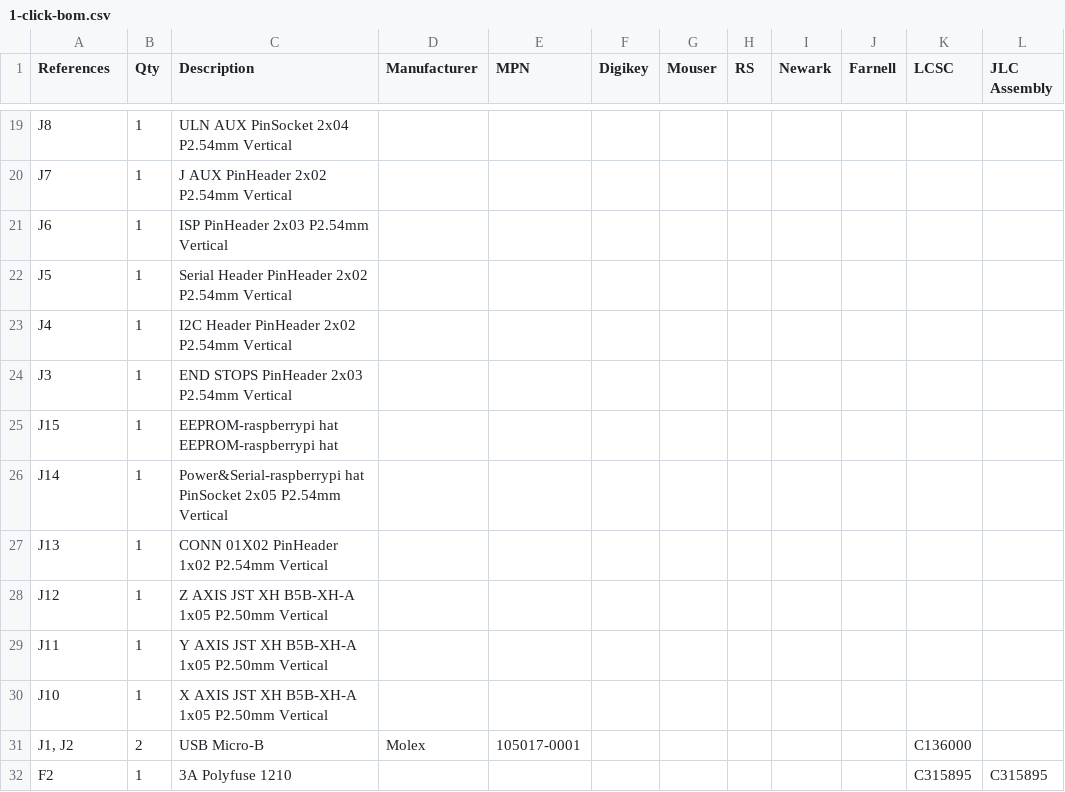
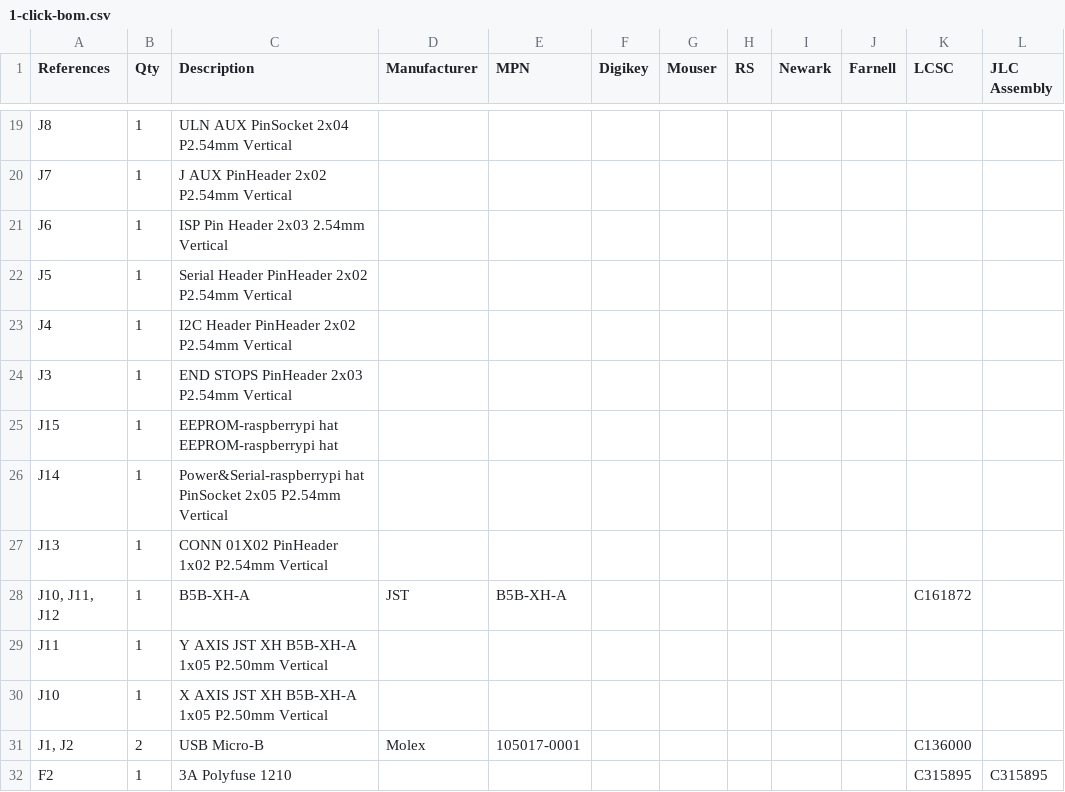
Before and after one commit to kitspace-test-repos/Sangaboard, a CSV file: pcb_design/v0.4/1-click-bom.csv, drawn as a sheet; only a part is shown, gaps mark what is left out.

Commit message:
Add motor header part to BOM

```diff
--- a/pcb_design/v0.4/1-click-bom.csv
+++ b/pcb_design/v0.4/1-click-bom.csv
@@ -20,3 +20,3 @@ J8,1,ULN AUX PinSocket 2x04 P2.54mm Vertical,,,,,,,,,
 J7,1,J AUX PinHeader 2x02 P2.54mm Vertical,,,,,,,,,
-J6,1,ISP PinHeader 2x03 P2.54mm Vertical,,,,,,,,,
+J6,1,ISP Pin Header 2x03 2.54mm Vertical,,,,,,,,,
 J5,1,Serial Header PinHeader 2x02 P2.54mm Vertical,,,,,,,,,
@@ -27,3 +27,3 @@ J14,1,Power&Serial-raspberrypi hat PinSocket 2x05 P2.54mm Vertical,,,,,,,,,
 J13,1,CONN 01X02 PinHeader 1x02 P2.54mm Vertical,,,,,,,,,
-J12,1,Z AXIS JST XH B5B-XH-A 1x05 P2.50mm Vertical,,,,,,,,,
+"J10, J11, J12",1,B5B-XH-A,JST,B5B-XH-A,,,,,,C161872,
 J11,1,Y AXIS JST XH B5B-XH-A 1x05 P2.50mm Vertical,,,,,,,,,
```
